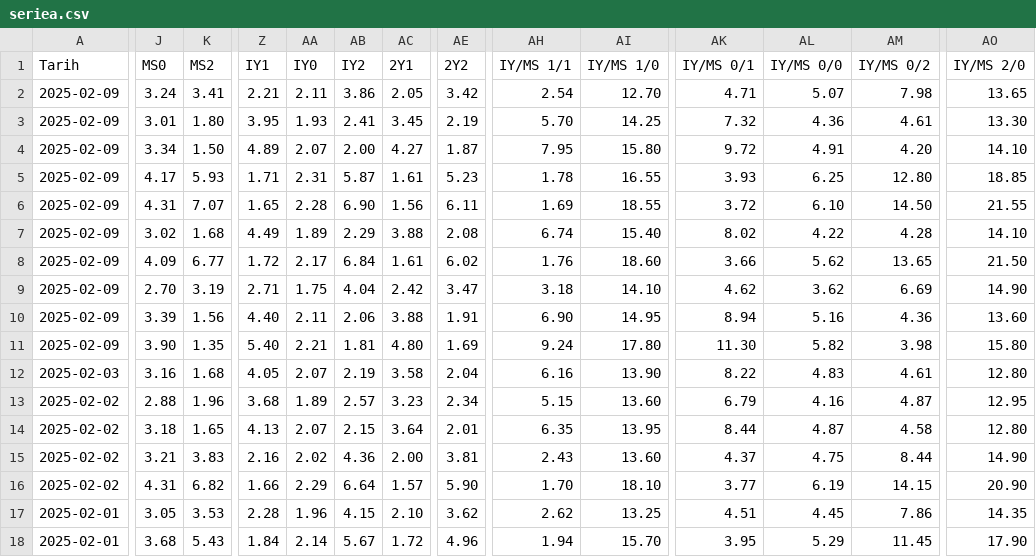
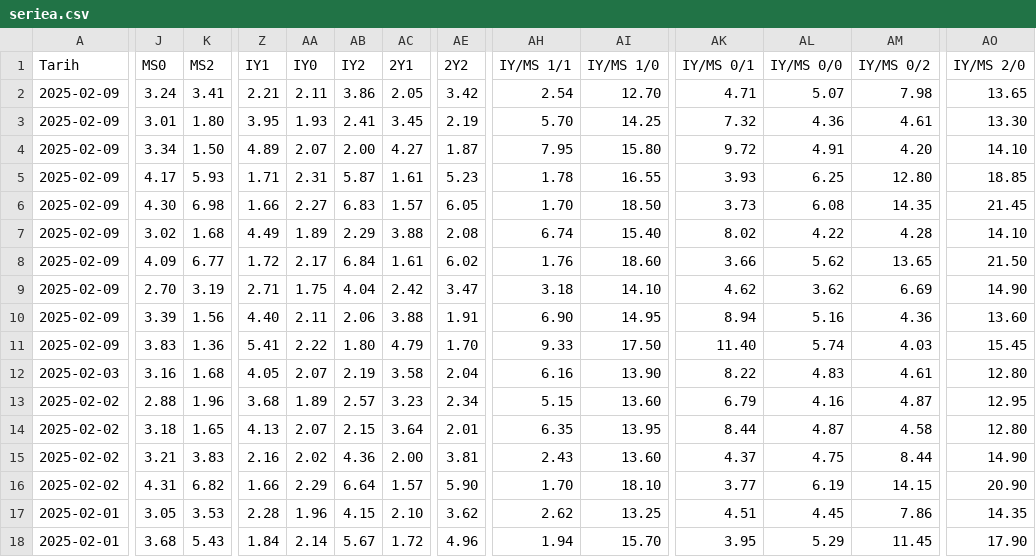
Before and after one commit to analysematchodds/match_odds_csv, a CSV file: seriea.csv, drawn as a sheet; only a part is shown, gaps mark what is left out; the diff covers the shown part only; the diff names each change by its address in the sheet, - before the commit and + after, or states it on an @@ line.

Commit message:
Update matchodds.csv

```diff
--- a/seriea.csv
+++ b/seriea.csv
-J6 (MS0): 4.31
+J6 (MS0): 4.30
-K6 (MS2): 7.07
+K6 (MS2): 6.98
-Z6 (IY1): 1.65
+Z6 (IY1): 1.66
-AA6 (IY0): 2.28
+AA6 (IY0): 2.27
-AB6 (IY2): 6.90
+AB6 (IY2): 6.83
-AC6 (2Y1): 1.56
+AC6 (2Y1): 1.57
-AE6 (2Y2): 6.11
+AE6 (2Y2): 6.05
-AH6 (IY/MS 1/1): 1.69
+AH6 (IY/MS 1/1): 1.70
-AI6 (IY/MS 1/0): 18.55
+AI6 (IY/MS 1/0): 18.50
-AK6 (IY/MS 0/1): 3.72
+AK6 (IY/MS 0/1): 3.73
-AL6 (IY/MS 0/0): 6.10
+AL6 (IY/MS 0/0): 6.08
-AM6 (IY/MS 0/2): 14.50
+AM6 (IY/MS 0/2): 14.35
-AO6 (IY/MS 2/0): 21.55
+AO6 (IY/MS 2/0): 21.45
-J11 (MS0): 3.90
+J11 (MS0): 3.83
-K11 (MS2): 1.35
+K11 (MS2): 1.36
-Z11 (IY1): 5.40
+Z11 (IY1): 5.41
-AA11 (IY0): 2.21
+AA11 (IY0): 2.22
-AB11 (IY2): 1.81
+AB11 (IY2): 1.80
-AC11 (2Y1): 4.80
+AC11 (2Y1): 4.79
-AE11 (2Y2): 1.69
+AE11 (2Y2): 1.70
-AH11 (IY/MS 1/1): 9.24
+AH11 (IY/MS 1/1): 9.33
-AI11 (IY/MS 1/0): 17.80
+AI11 (IY/MS 1/0): 17.50
-AK11 (IY/MS 0/1): 11.30
+AK11 (IY/MS 0/1): 11.40
-AL11 (IY/MS 0/0): 5.82
+AL11 (IY/MS 0/0): 5.74
-AM11 (IY/MS 0/2): 3.98
+AM11 (IY/MS 0/2): 4.03
-AO11 (IY/MS 2/0): 15.80
+AO11 (IY/MS 2/0): 15.45
```
Also changed, not shown: 12 edited cells elsewhere in this file.
